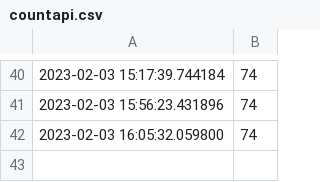
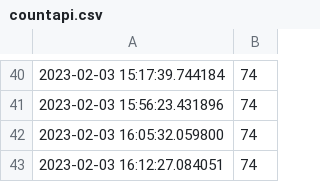
Before and after one commit to Riccardocapelli1/data-stack-calendar, a CSV file: countapi.csv, drawn as a sheet; only a part is shown, gaps mark what is left out.

```diff
--- a/countapi.csv
+++ b/countapi.csv
@@ -42 +42,2 @@
 2023-02-03 16:05:32.059800,74
+2023-02-03 16:12:27.084051,74
```
Also changed, not shown: tweet_data.csv, 3 other files.
